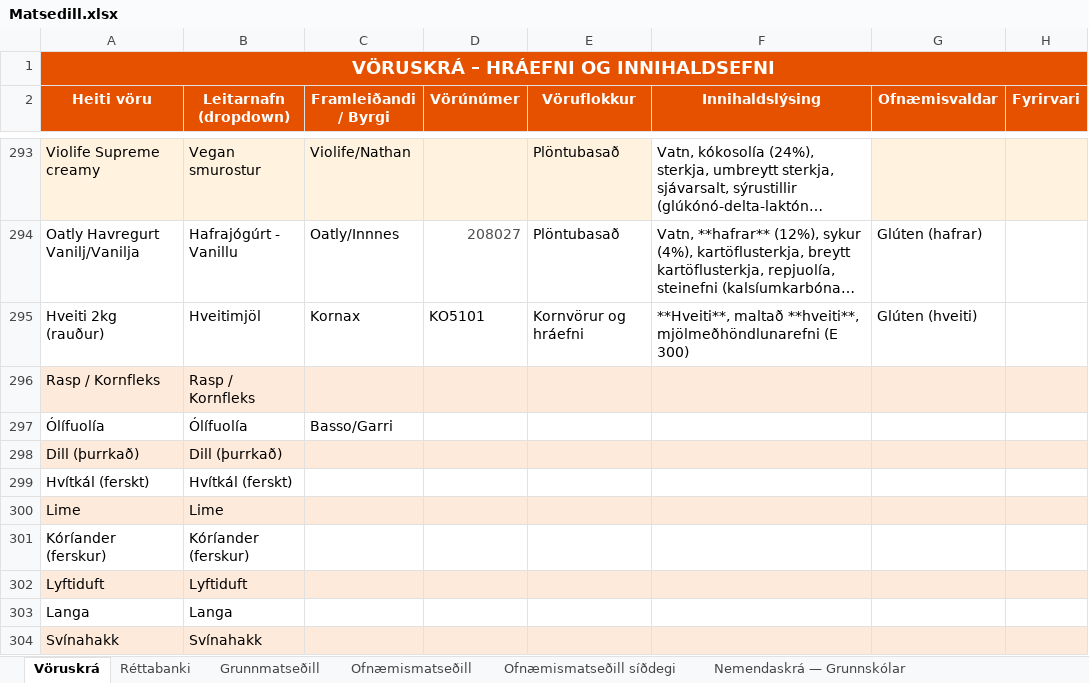
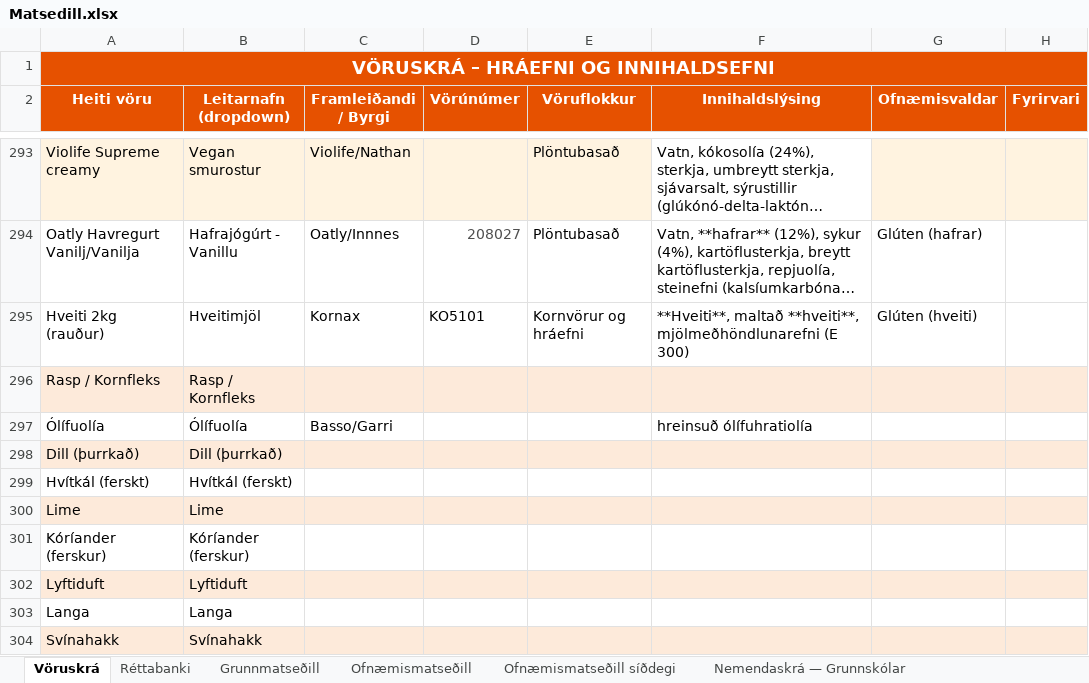
Before and after one commit to JohnBond87/matarstund, an Excel workbook: Matsedill.xlsx, sheet Vöruskrá, drawn as a sheet; only a part is shown, gaps mark what is left out; long unchanged cells end in …; values as stored, in another font and other column widths than the file's, no borders; the diff names each change by its address in the sheet, - before the commit and + after, or states it on an @@ line.

Commit message:
Uppfærsla matseðils

```diff
--- a/Matsedill.xlsx (sheet Vöruskrá)
+++ b/Matsedill.xlsx (sheet Vöruskrá)
-F297 (Innihaldslýsing): (empty)
+F297 (Innihaldslýsing): hreinsuð ólífuhratiolía
```
